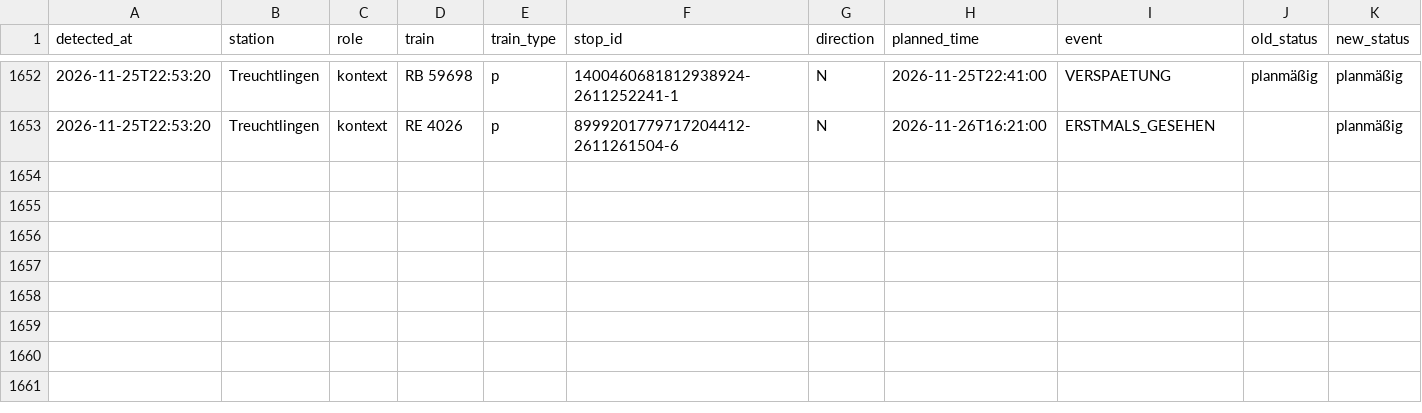
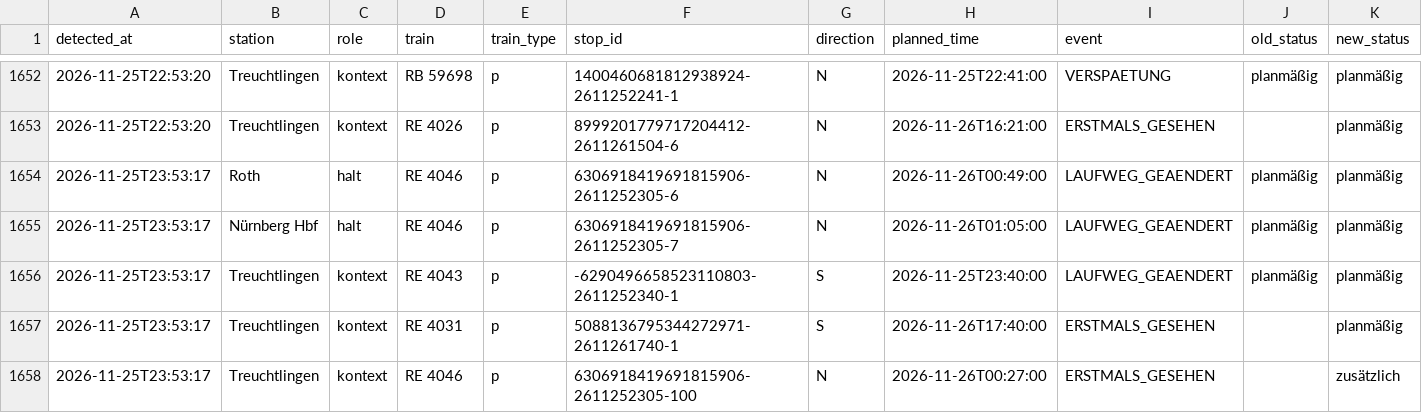
Before and after one commit to frederikwalter/RE1-Monitor, a CSV file: events.csv, drawn as a sheet; only a part is shown, gaps mark what is left out; rows hold the shown columns only; the diff names each change by its address in the sheet, - before the commit and + after, or states it on an @@ line.

```diff
--- a/events.csv
+++ b/events.csv
+row 1654: 2026-11-25T23:53:17 | Roth | halt | RE 4046 | p | 6306918419691815906-2611252305-6 | N | 2026-11-26T00:49:00 | LAUFWEG_GEAENDERT | planmäßig | planmäßig
+row 1655: 2026-11-25T23:53:17 | Nürnberg Hbf | halt | RE 4046 | p | 6306918419691815906-2611252305-7 | N | 2026-11-26T01:05:00 | LAUFWEG_GEAENDERT | planmäßig | planmäßig
+row 1656: 2026-11-25T23:53:17 | Treuchtlingen | kontext | RE 4043 | p | -6290496658523110803-2611252340-1 | S | 2026-11-25T23:40:00 | LAUFWEG_GEAENDERT | planmäßig | planmäßig
+row 1657: 2026-11-25T23:53:17 | Treuchtlingen | kontext | RE 4031 | p | 5088136795344272971-2611261740-1 | S | 2026-11-26T17:40:00 | ERSTMALS_GESEHEN |  | planmäßig
+row 1658: 2026-11-25T23:53:17 | Treuchtlingen | kontext | RE 4046 | p | 6306918419691815906-2611252305-100 | N | 2026-11-26T00:27:00 | ERSTMALS_GESEHEN |  | zusätzlich
```
Also changed, not shown: runs.csv, 7 other files.
